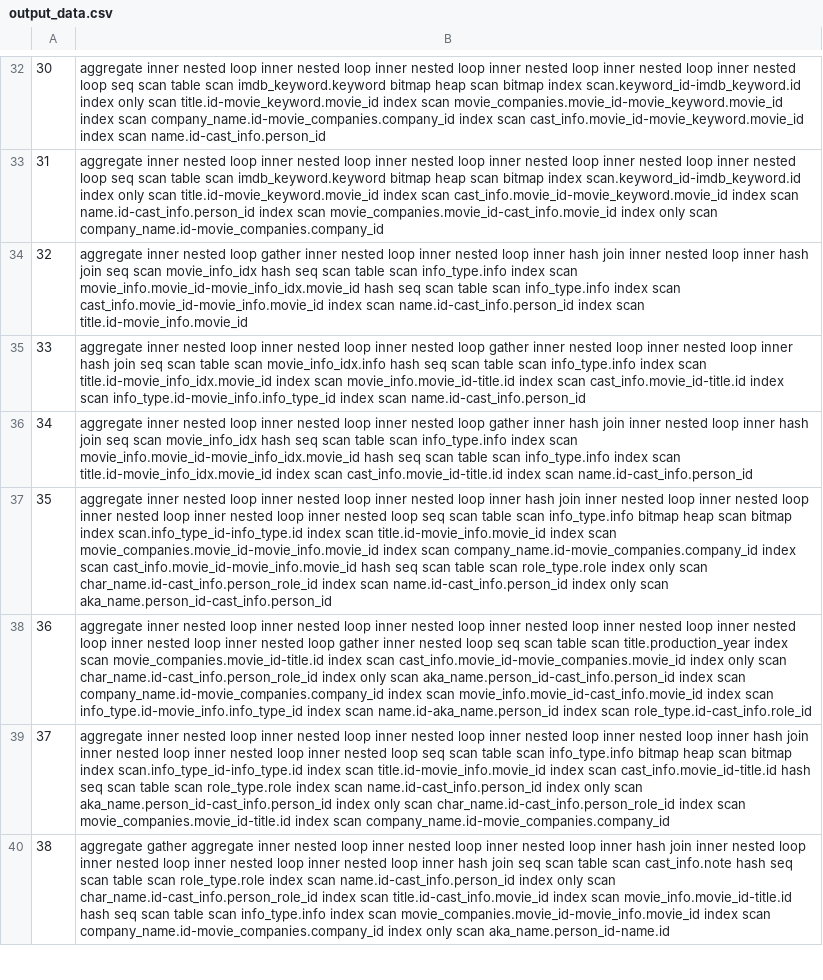
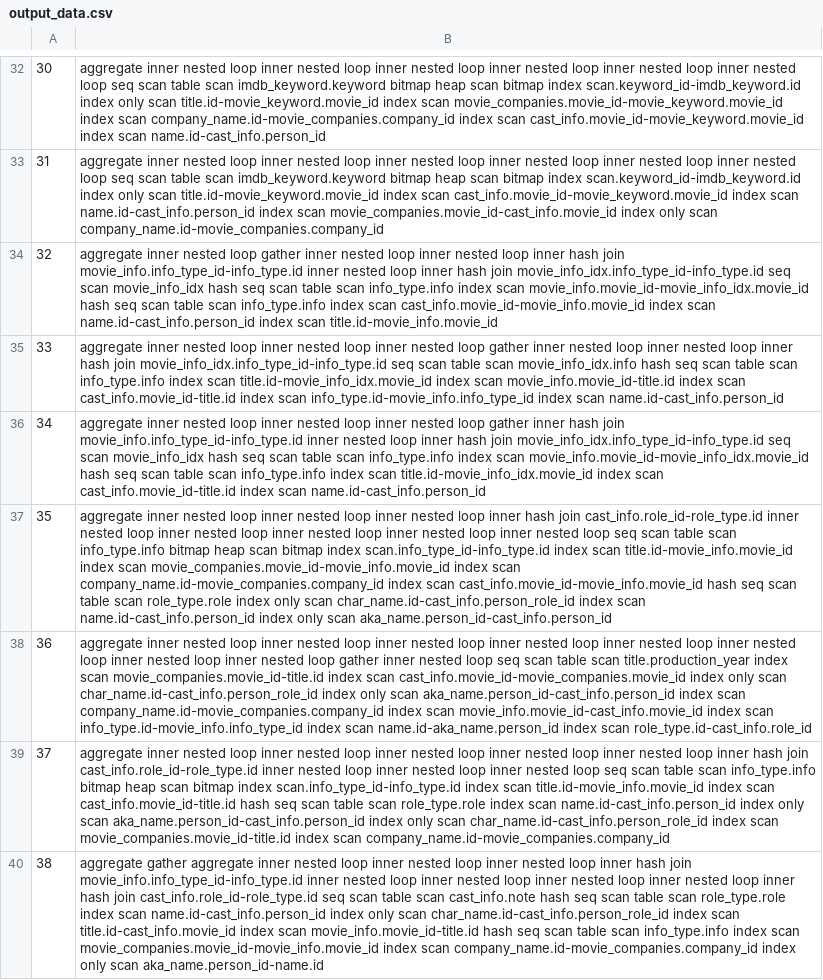
Before and after one commit to teogoulas/ml-query-optimization, a CSV file: data/testing/output_data.csv, drawn as a sheet; only a part is shown, gaps mark what is left out; the diff covers the shown part only; the diff names each change by its address in the sheet, - before the commit and + after, or states it on an @@ line.

```diff
--- a/data/testing/output_data.csv
+++ b/data/testing/output_data.csv
-B34: …hash join inner nested loop inner hash join seq scan…
+B34: …hash join movie_info.info_type_id-info_type.id inner nested loop inner hash join movie_info_idx.info_type_id-info_type.id seq scan…
-B35: …hash join seq scan…
+B35: …hash join movie_info_idx.info_type_id-info_type.id seq scan…
-B36: …hash join inner nested loop inner hash join seq scan…
+B36: …hash join movie_info.info_type_id-info_type.id inner nested loop inner hash join movie_info_idx.info_type_id-info_type.id seq scan…
-B37: …hash join inner nested…
+B37: …hash join cast_info.role_id-role_type.id inner nested…
-B39: …hash join inner nested…
+B39: …hash join cast_info.role_id-role_type.id inner nested…
-B40: …hash join inner nested loop inner nested loop inner nested loop inner nested loop inner hash join seq scan…
+B40: …hash join movie_info.info_type_id-info_type.id inner nested loop inner nested loop inner nested loop inner nested loop inner hash join cast_info.role_id-role_type.id seq scan…
```
Also changed, not shown: 43 edited cells elsewhere in this file, data/testing/raw_input_data.csv, data/testing/raw_output_data.csv, 8 other files.
